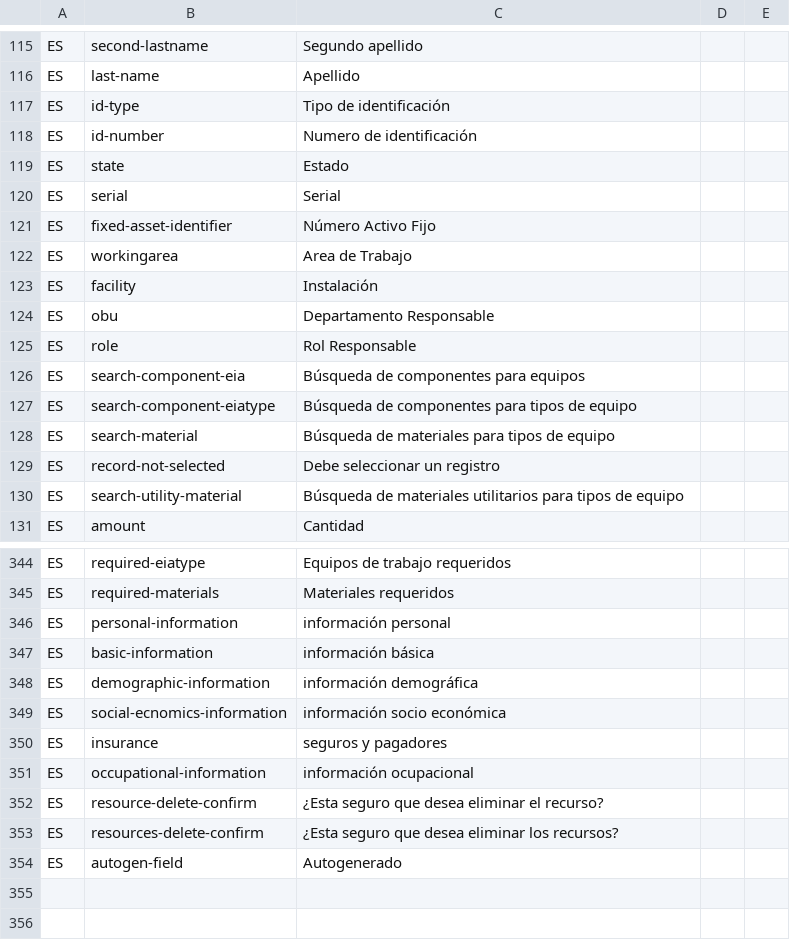
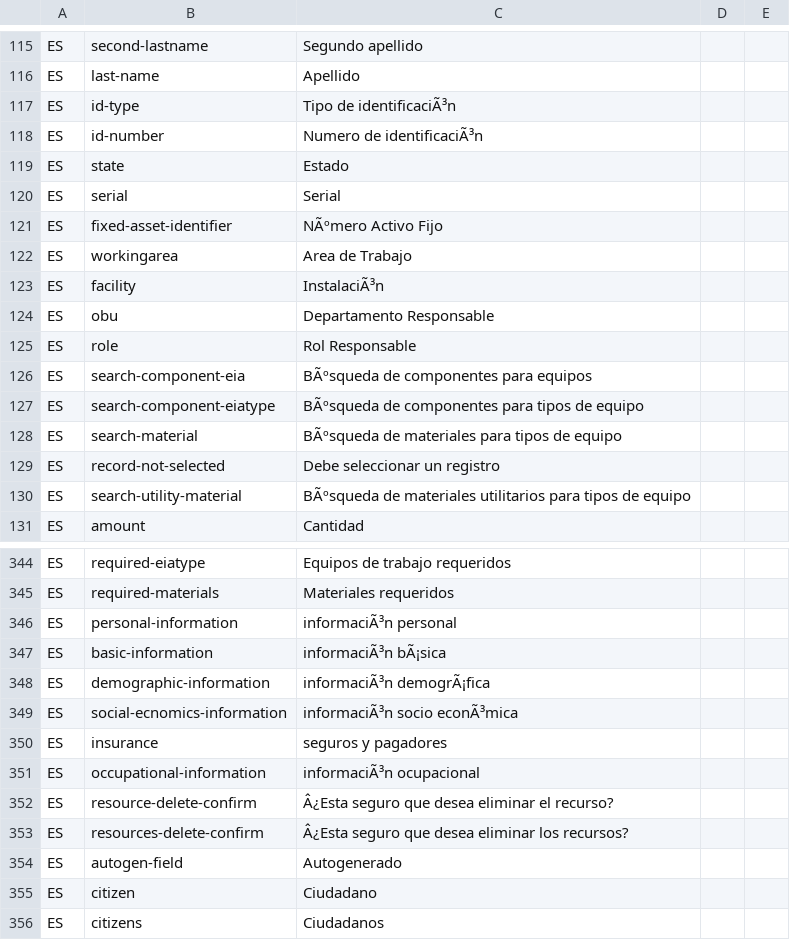
Before and after one commit to idbcgroup/GMH, a CSV file: ejb/src/main/resources/uistrings.csv, drawn as a sheet; only a part is shown, gaps mark what is left out; the diff covers the shown part only.

```diff
--- a/ejb/src/main/resources/uistrings.csv
+++ b/ejb/src/main/resources/uistrings.csv
@@ -116,16 +116,16 @@ ES,second-lastname,Segundo apellido
 ES,last-name,Apellido
-ES,id-type,Tipo de identificación
-ES,id-number,Numero de identificación
+ES,id-type,Tipo de identificaciÃ³n
+ES,id-number,Numero de identificaciÃ³n
 ES,state,Estado
 ES,serial,Serial
-ES,fixed-asset-identifier,Número Activo Fijo
+ES,fixed-asset-identifier,NÃºmero Activo Fijo
 ES,workingarea,Area de Trabajo
-ES,facility,Instalación
+ES,facility,InstalaciÃ³n
 ES,obu,Departamento Responsable
 ES,role,Rol Responsable
-ES,search-component-eia,Búsqueda de componentes para equipos
-ES,search-component-eiatype,Búsqueda de componentes para tipos de equipo
-ES,search-material,Búsqueda de materiales para tipos de equipo
+ES,search-component-eia,BÃºsqueda de componentes para equipos
+ES,search-component-eiatype,BÃºsqueda de componentes para tipos de equipo
+ES,search-material,BÃºsqueda de materiales para tipos de equipo
 ES,record-not-selected,Debe seleccionar un registro
-ES,search-utility-material,Búsqueda de materiales utilitarios para tipos de equipo
+ES,search-utility-material,BÃºsqueda de materiales utilitarios para tipos de equipo
 ES,amount,Cantidad
@@ -345,10 +345,12 @@ ES,required-eiatype,Equipos de trabajo requeridos
 ES,required-materials,Materiales requeridos
-ES,personal-information,información personal
-ES,basic-information,información básica
-ES,demographic-information,información demográfica
-ES,social-ecnomics-information,información socio económica
+ES,personal-information,informaciÃ³n personal
+ES,basic-information,informaciÃ³n bÃ¡sica
+ES,demographic-information,informaciÃ³n demogrÃ¡fica
+ES,social-ecnomics-information,informaciÃ³n socio econÃ³mica
 ES,insurance,seguros y pagadores
-ES,occupational-information,información ocupacional
-ES,resource-delete-confirm,¿Esta seguro que desea eliminar el recurso?
-ES,resources-delete-confirm,¿Esta seguro que desea eliminar los recursos?
+ES,occupational-information,informaciÃ³n ocupacional
+ES,resource-delete-confirm,Â¿Esta seguro que desea eliminar el recurso?
+ES,resources-delete-confirm,Â¿Esta seguro que desea eliminar los recursos?
 ES,autogen-field,Autogenerado
+ES,citizen,Ciudadano
+ES,citizens,Ciudadanos
```
Also changed, not shown: 67 edited cells elsewhere in this file, 9 other files.
